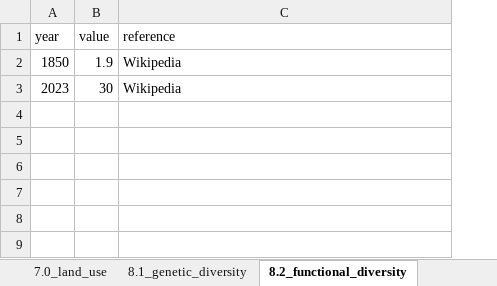
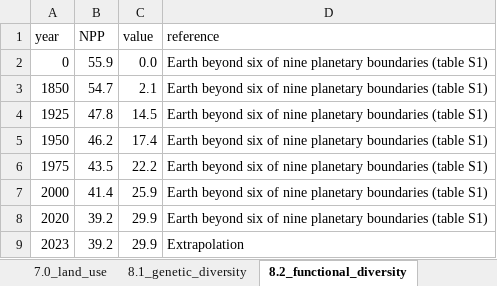
Before and after one commit to BastienGauthier/planetary-flag, an Excel workbook: data/planetary_boundaries_data.xlsx, sheet 8.2_functional_diversity, drawn as a sheet; values as stored, in another font and other column widths than the file's, no borders; addresses are those after the commit; the diff names each change by its address in the sheet, - before the commit and + after, or states it on an @@ line.

Commit message:
Adapt functional diversity

```diff
--- a/data/planetary_boundaries_data.xlsx (sheet 8.2_functional_diversity)
+++ b/data/planetary_boundaries_data.xlsx (sheet 8.2_functional_diversity)
+column B (NPP), row 3: 54.7; row 9: 39.2
+row 2: 0 | 55.9 | 0.0 | Earth beyond six of nine planetary boundaries (table S1)
-C3 (value): 1.9
+C3 (value): 2.1
-D3 (reference): Wikipedia
+D3 (reference): Earth beyond six of nine planetary boundaries (table S1)
+row 4: 1925 | 47.8 | 14.5 | Earth beyond six of nine planetary boundaries (table S1)
+row 5: 1950 | 46.2 | 17.4 | Earth beyond six of nine planetary boundaries (table S1)
+row 6: 1975 | 43.5 | 22.2 | Earth beyond six of nine planetary boundaries (table S1)
+row 7: 2000 | 41.4 | 25.9 | Earth beyond six of nine planetary boundaries (table S1)
+row 8: 2020 | 39.2 | 29.9 | Earth beyond six of nine planetary boundaries (table S1)
-C9 (value): 30
+C9 (value): 29.9
-D9 (reference): Wikipedia
+D9 (reference): Extrapolation
```
Also changed, not shown: sheet references, 3 other files.
